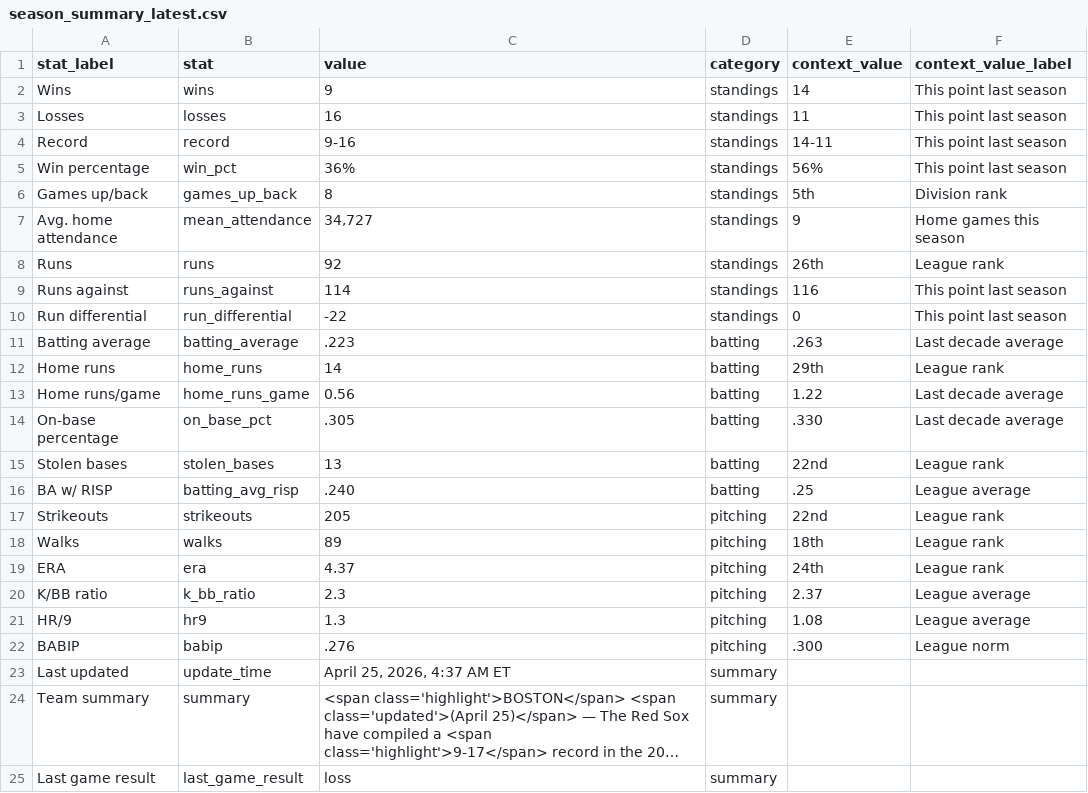
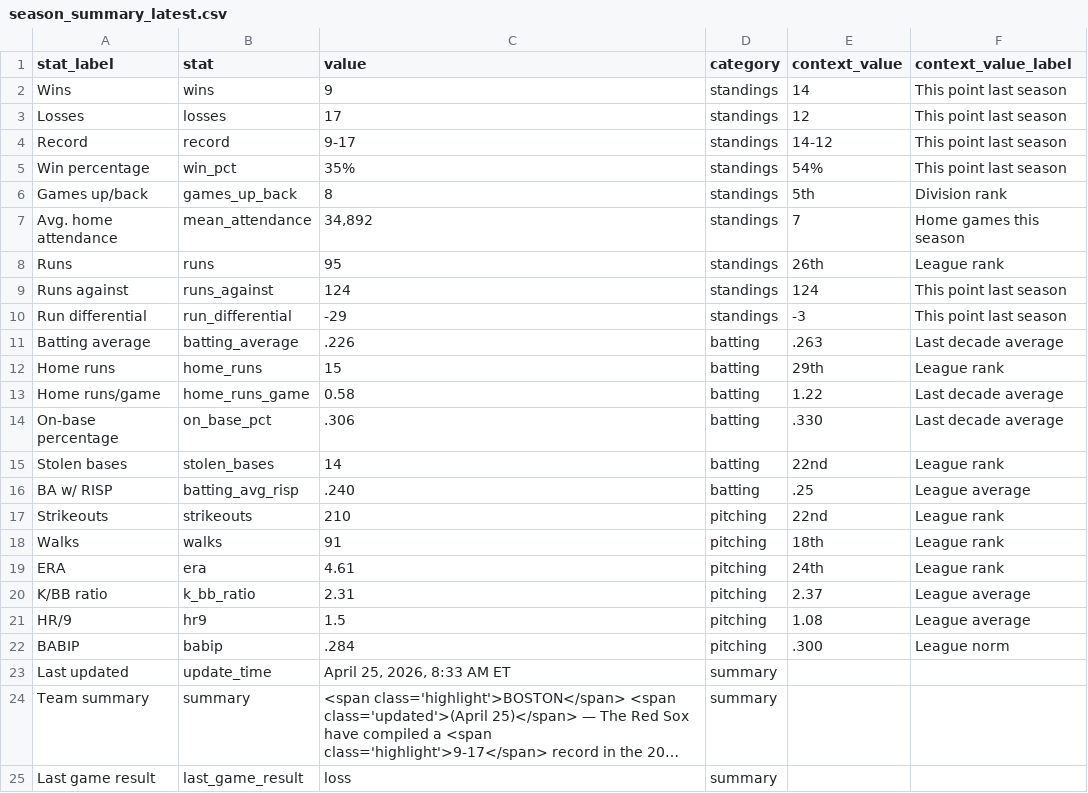
Before and after one commit to sogrady/redsox-bot, a CSV file: data/standings/season_summary_latest.csv, drawn as a sheet; long unchanged cells end in …; the diff names each change by its address in the sheet, - before the commit and + after, or states it on an @@ line.

Commit message:
Automated update of Red Sox data, visuals

```diff
--- a/data/standings/season_summary_latest.csv
+++ b/data/standings/season_summary_latest.csv
-C3 (value): 16
+C3 (value): 17
-E3 (context_value): 11
+E3 (context_value): 12
-C4 (value): 9-16
+C4 (value): 9-17
-E4 (context_value): 14-11
+E4 (context_value): 14-12
-C5 (value): 36%
+C5 (value): 35%
-E5 (context_value): 56%
+E5 (context_value): 54%
-C7 (value): 34,727
+C7 (value): 34,892
-E7 (context_value): 9
+E7 (context_value): 7
-C8 (value): 92
+C8 (value): 95
-C9 (value): 114
+C9 (value): 124
-E9 (context_value): 116
+E9 (context_value): 124
-C10 (value): -22
+C10 (value): -29
-E10 (context_value): 0
+E10 (context_value): -3
-C11 (value): .223
+C11 (value): .226
-C12 (value): 14
+C12 (value): 15
-C13 (value): 0.56
+C13 (value): 0.58
-C14 (value): .305
+C14 (value): .306
-C15 (value): 13
+C15 (value): 14
-C17 (value): 205
+C17 (value): 210
-C18 (value): 89
+C18 (value): 91
-C19 (value): 4.37
+C19 (value): 4.61
-C20 (value): 2.3
+C20 (value): 2.31
-C21 (value): 1.3
+C21 (value): 1.5
-C22 (value): .276
+C22 (value): .284
-C23 (value): April 25, 2026, 4:37 AM ET
+C23 (value): April 25, 2026, 8:33 AM ET
```
Also changed, not shown: 3 other files.
